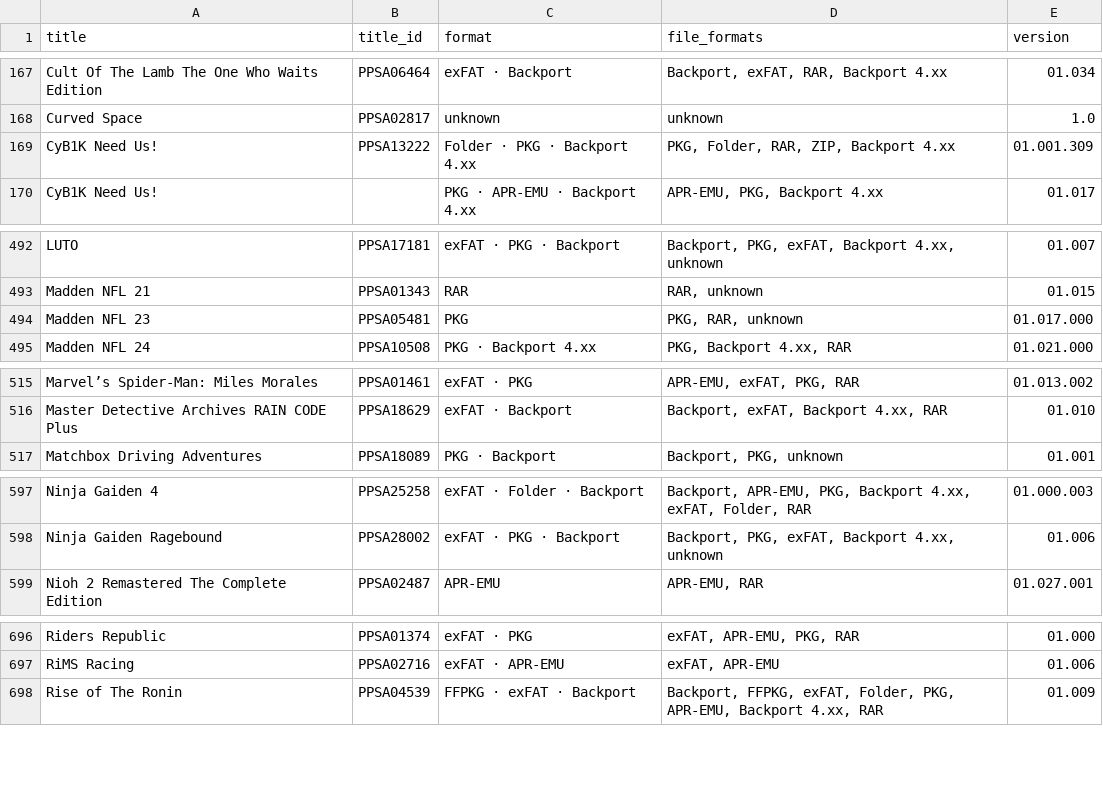
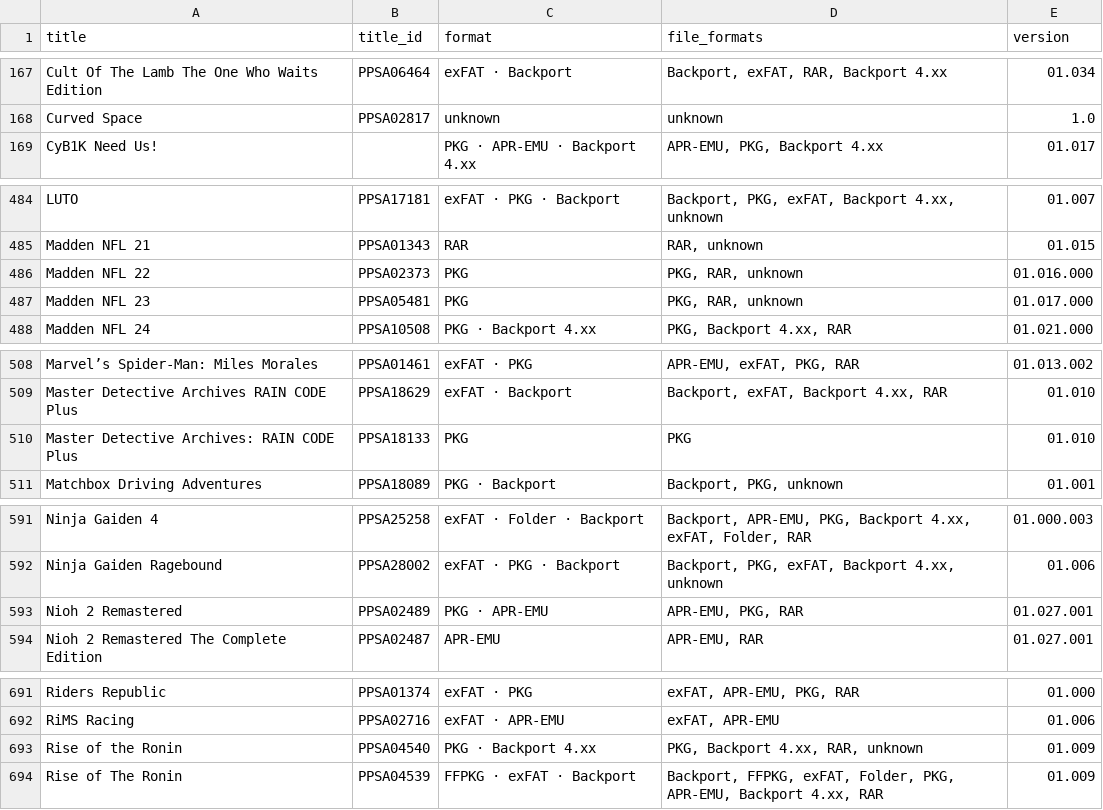
Before and after one commit to Jamzi94/catalog-V2, a CSV file: games-list.csv, drawn as a sheet; only a part is shown, gaps mark what is left out; the diff covers the shown part only.

```diff
--- a/games-list.csv
+++ b/games-list.csv
@@ -168,3 +168,2 @@ Cult Of The Lamb The One Who Waits Edition,PPSA06464,exFAT · Backport,"Backport
 Curved Space,PPSA02817,unknown,unknown,1.0
-CyB1K Need Us!,PPSA13222,Folder · PKG · Backport 4.xx,"PKG, Folder, RAR, ZIP, Backport 4.xx",01.001.309
 CyB1K Need Us!,,PKG · APR-EMU · Backport 4.xx,"APR-EMU, PKG, Backport 4.xx",01.017
@@ -493,2 +485,3 @@ LUTO,PPSA17181,exFAT · PKG · Backport,"Backport, PKG, exFAT, Backport 4.xx, un
 Madden NFL 21,PPSA01343,RAR,"RAR, unknown",01.015
+Madden NFL 22,PPSA02373,PKG,"PKG, RAR, unknown",01.016.000
 Madden NFL 23,PPSA05481,PKG,"PKG, RAR, unknown",01.017.000
@@ -516,2 +509,3 @@ Marvel’s Spider-Man: Miles Morales,PPSA01461,exFAT · PKG,"APR-EMU, exFAT, PKG
 Master Detective Archives RAIN CODE Plus,PPSA18629,exFAT · Backport,"Backport, exFAT, Backport 4.xx, RAR",01.010
+Master Detective Archives: RAIN CODE Plus,PPSA18133,PKG,PKG,01.010
 Matchbox Driving Adventures,PPSA18089,PKG · Backport,"Backport, PKG, unknown",01.001
@@ -598,2 +592,3 @@ Ninja Gaiden 4,PPSA25258,exFAT · Folder · Backport,"Backport, APR-EMU, PKG, Ba
 Ninja Gaiden Ragebound,PPSA28002,exFAT · PKG · Backport,"Backport, PKG, exFAT, Backport 4.xx, unknown",01.006
+Nioh 2 Remastered,PPSA02489,PKG · APR-EMU,"APR-EMU, PKG, RAR",01.027.001
 Nioh 2 Remastered The Complete Edition,PPSA02487,APR-EMU,"APR-EMU, RAR",01.027.001
@@ -697,2 +692,3 @@ Riders Republic,PPSA01374,exFAT · PKG,"exFAT, APR-EMU, PKG, RAR",01.000
 RiMS Racing,PPSA02716,exFAT · APR-EMU,"exFAT, APR-EMU",01.006
+Rise of the Ronin,PPSA04540,PKG · Backport 4.xx,"PKG, Backport 4.xx, RAR, unknown",01.009
 Rise of The Ronin,PPSA04539,FFPKG · exFAT · Backport,"Backport, FFPKG, exFAT, Folder, PKG, APR-EMU, Backport 4.xx, RAR",01.009
```
Also changed, not shown: 7 added rows and 10 removed rows elsewhere in this file, 2 other files.
